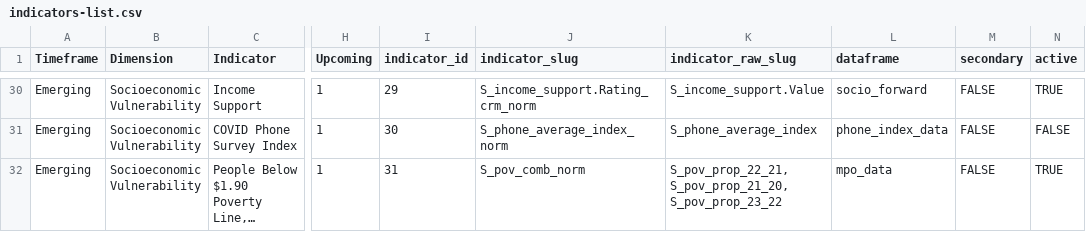
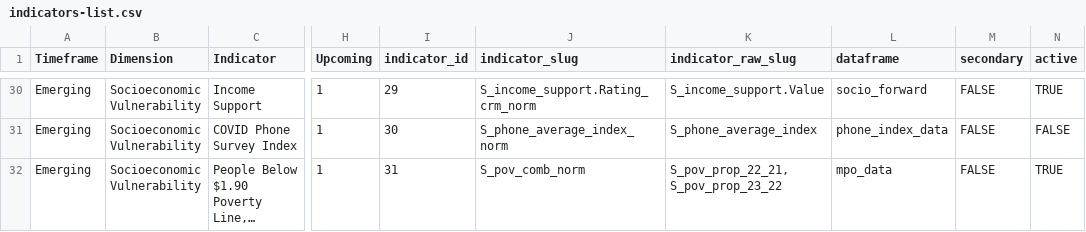
Before and after one commit to compoundrisk/monitor, a CSV file: indicators-list.csv, drawn as a sheet; only a part is shown, gaps mark what is left out; long unchanged cells end in …; the diff names each change by its address in the sheet, - before the commit and + after, or states it on an @@ line.

Commit message:
EIU, MPO
    - Setting column types for MPO so that S_pov_prop_23_22 isn't parsed as logical
    - Removing S_pov_prop_21_20 from indicators-list.csv
    - Fixing EIU 1 year filter so that it actually takes previous 12 months

    Also
    - Adding 2022 to GDACS drought warning
    - Adding Country column to Reliability sheets
    - Removing duplicative CSV writing in 02-process-indicators.R
    - Adding capacity to read most recent file in a folder (useful for reorganizing Indicator_dataset/ to keep past versions of files)

```diff
--- a/indicators-list.csv
+++ b/indicators-list.csv
-K32 (indicator_raw_slug): S_pov_prop_22_21, S_pov_prop_21_20, S_pov_prop_23_22
+K32 (indicator_raw_slug): S_pov_prop_22_21, S_pov_prop_23_22
```
Also changed, not shown: 3 other files.
